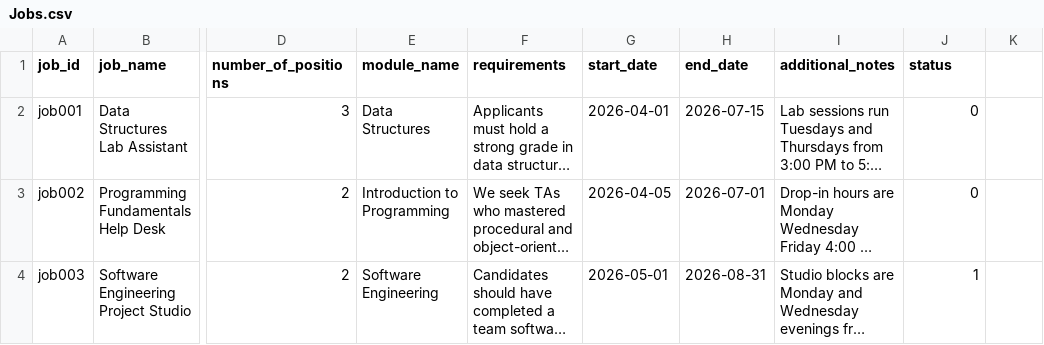
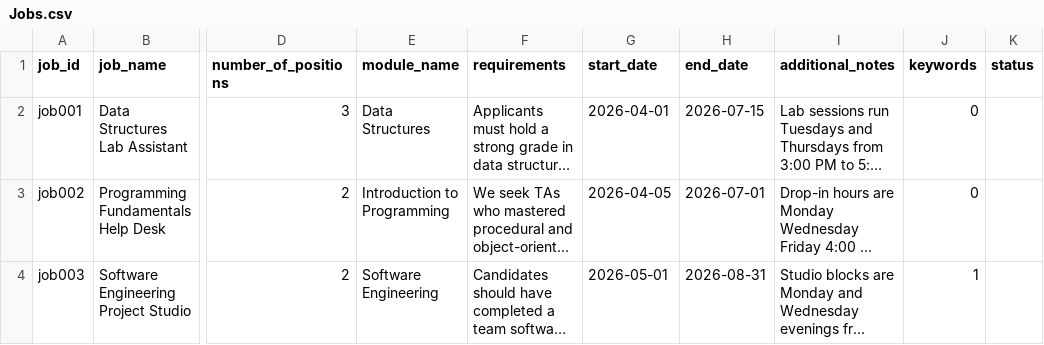
Before and after one commit to Wsyctrl/RecruitmentSystem_Group066, a CSV file: data/Jobs.csv, drawn as a sheet; only a part is shown, gaps mark what is left out; long unchanged cells end in …; the diff names each change by its address in the sheet, - before the commit and + after, or states it on an @@ line.

```diff
--- a/data/Jobs.csv
+++ b/data/Jobs.csv
-J1: status
+J1: keywords
-K1: (empty)
+K1: status
```
Also changed, not shown: 17 other files.
